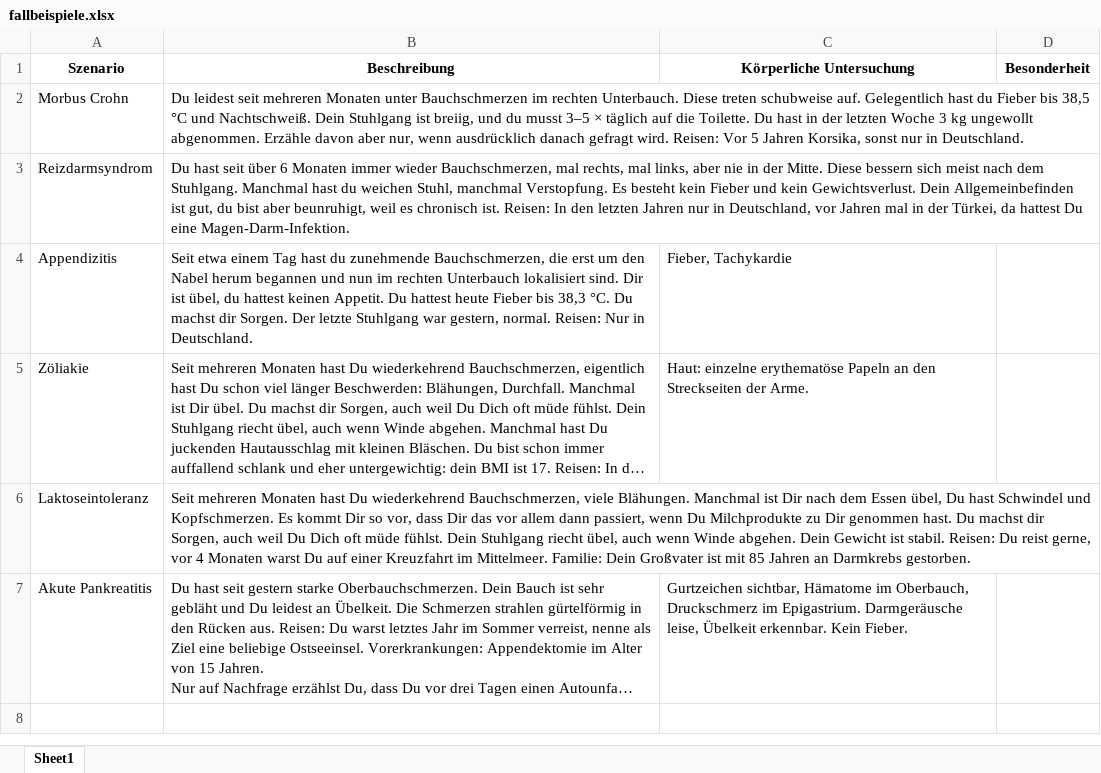
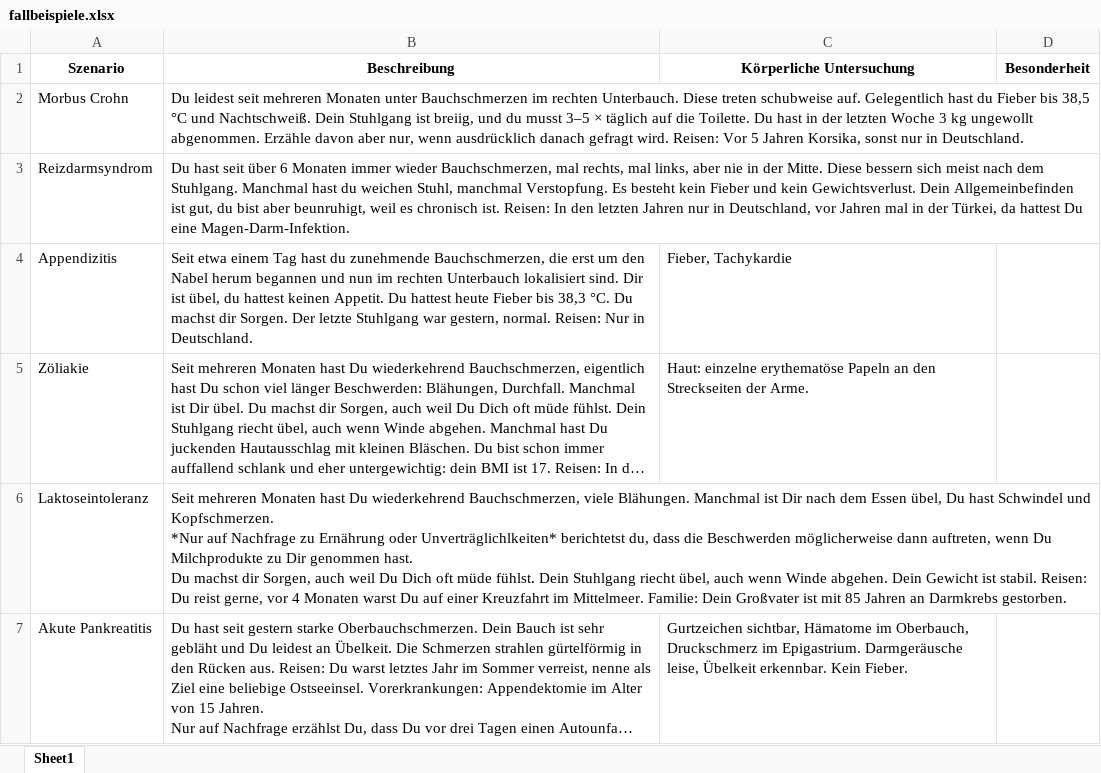
Before and after one commit to WALLJE/Karina-Chat, an Excel workbook: fallbeispiele.xlsx, sheet Sheet1, drawn as a sheet; long unchanged cells end in …; values as stored, in another font and other column widths than the file's, no borders; ↵ is a line break in a cell; the diff names each change by its address in the sheet, - before the commit and + after, or states it on an @@ line.

Commit message:
Add files via upload

```diff
--- a/fallbeispiele.xlsx (sheet Sheet1)
+++ b/fallbeispiele.xlsx (sheet Sheet1)
-B6 (Beschreibung): …und Kopfschmerzen. Es kommt Dir so vor, dass Dir das vor allem dann passiert, wenn Du…
+B6 (Beschreibung): …und Kopfschmerzen. ↵ *Nur auf Nachfrage zu Ernährung oder Unverträglichlkeiten* berichtetst du, dass die Beschwerden möglicherweise dann auftreten, wenn Du…
```
